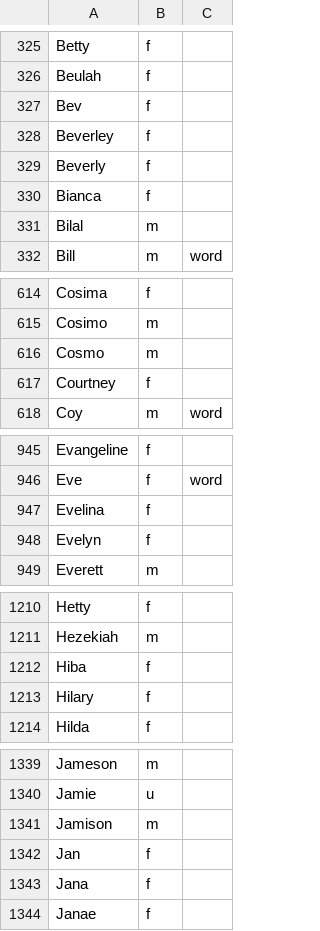
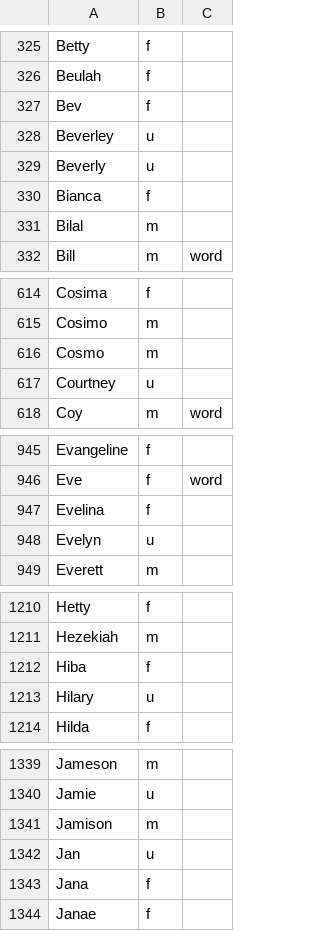
Before and after one commit to wi-wissen/heinrich-data, a TSV file: en/names/given_names.tsv, drawn as a sheet; only a part is shown, gaps mark what is left out; the diff covers the shown part only.

```diff
--- a/en/names/given_names.tsv
+++ b/en/names/given_names.tsv
@@ -327,4 +327,4 @@ Beulah	f
 Bev	f
-Beverley	f
-Beverly	f
+Beverley	u
+Beverly	u
 Bianca	f
@@ -616,3 +616,3 @@ Cosimo	m
 Cosmo	m
-Courtney	f
+Courtney	u
 Coy	m	word
@@ -947,3 +947,3 @@ Eve	f	word
 Evelina	f
-Evelyn	f
+Evelyn	u
 Everett	m
@@ -1212,3 +1212,3 @@ Hezekiah	m
 Hiba	f
-Hilary	f
+Hilary	u
 Hilda	f
@@ -1341,3 +1341,3 @@ Jamie	u
 Jamison	m
-Jan	f
+Jan	u
 Jana	f
```
Also changed, not shown: 5 edited cells elsewhere in this file, 1 other file.
